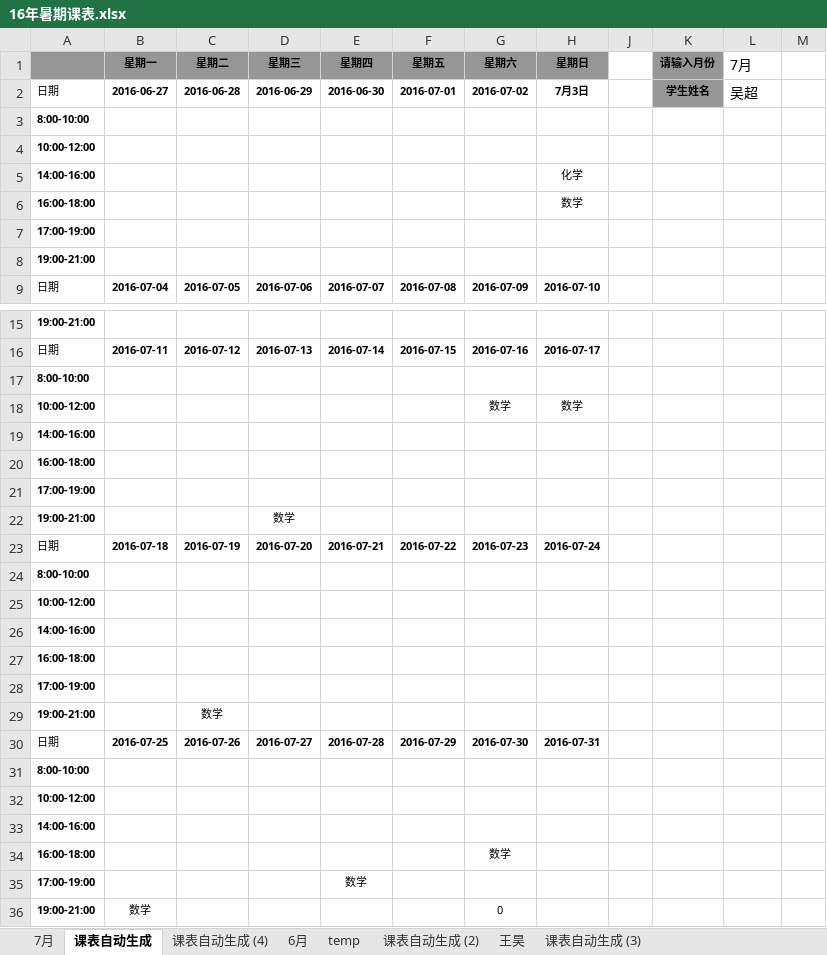
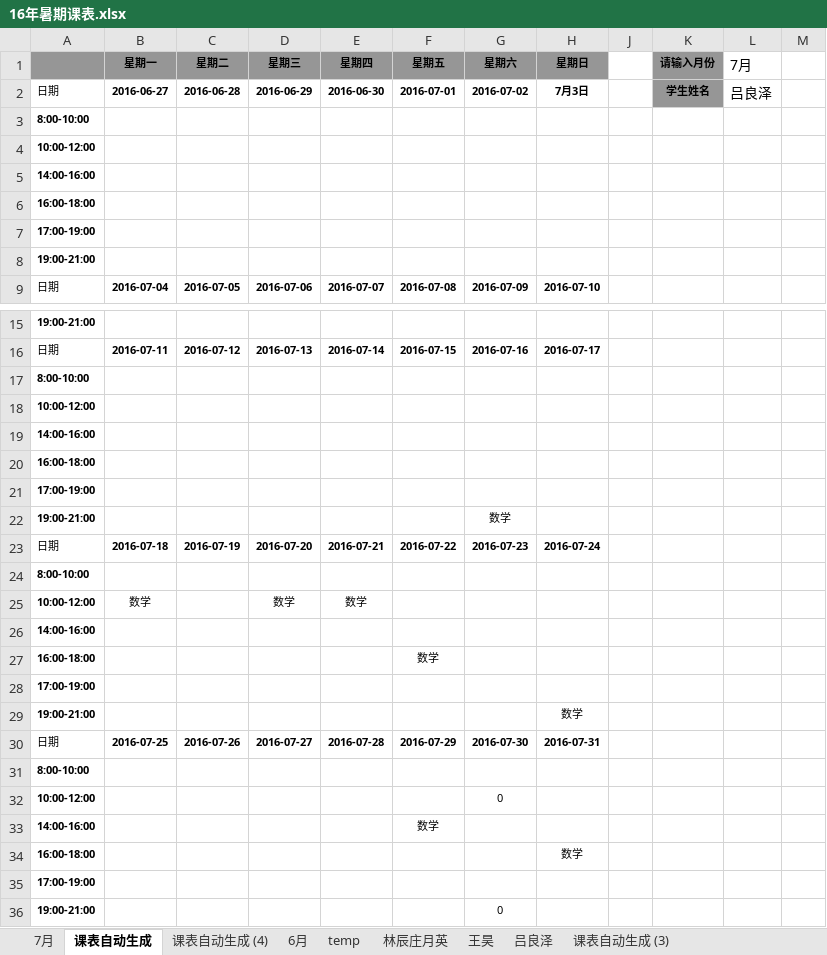
Before and after one commit to wangpaijiaoyu/-, an Excel workbook: 16年暑期课表.xlsx, sheet 课表自动生成, drawn as a sheet; only a part is shown, gaps mark what is left out; values as stored, in another font and other column widths than the file's, no borders; removed rows and columns are numbered as before the commit, all else as after; the diff names each change by its address in the sheet, - before the commit and + after, or states it on an @@ line.

```diff
--- a/16年暑期课表.xlsx (sheet 课表自动生成)
+++ b/16年暑期课表.xlsx (sheet 课表自动生成)
-sheet tab: 课表自动生成 (2)
+sheet tab: 林辰庄月英
+sheet tab: 吕良泽
-L2 (7月): 吴超
+L2 (7月): 吕良泽
-H5 (星期日): 化学
+H5 (星期日): (empty)
-row 6: 16:00-18:00 |  |  |  |  |  |  | 数学
@@ row 20 moved to row 6: 16:00-18:00 @@
-row 18: 10:00-12:00 |  |  |  |  |  | 数学 | 数学
-row 22: 19:00-21:00 |  |  | 数学
-C22 (星期二): 数学
+C22 (星期二): (empty)
-G22 (星期六): (empty)
+G22 (星期六): 数学
+row 25: 10:00-12:00 | 数学 |  | 数学 | 数学
@@ row 19 moved to row 26: 14:00-16:00 @@
+row 27: 16:00-18:00 |  |  |  |  | 数学
@@ row 21 moved to row 28: 17:00-19:00 @@
+row 29: 19:00-21:00 |  |  |  |  |  |  | 数学
-G32 (星期六): (empty)
+G32 (星期六): 0
-F33 (星期五): (empty)
+F33 (星期五): 数学
-G34 (星期六): 数学
+G34 (星期六): (empty)
-H34 (星期日): (empty)
+H34 (星期日): 数学
-E35 (星期四): 数学
+E35 (星期四): (empty)
-B36 (星期一): 数学
+B36 (星期一): (empty)
```
Also changed, not shown: sheet 7月, sheet temp, sheet 王昊, sheet 课表自动生成 (3), sheet 课表自动生成 (4), sheet 林辰庄月英, 1 more sheet, formulas that keep their value, hidden cells.
